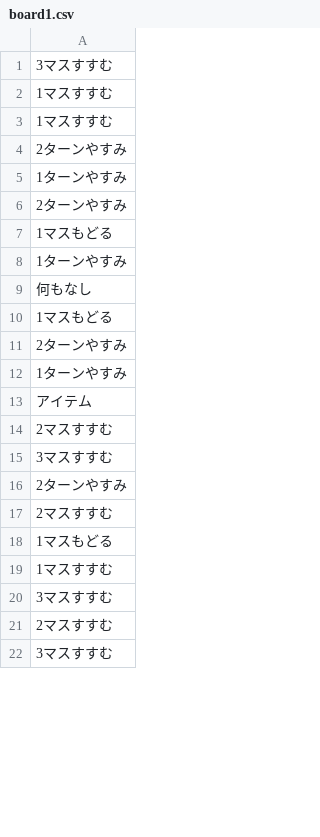
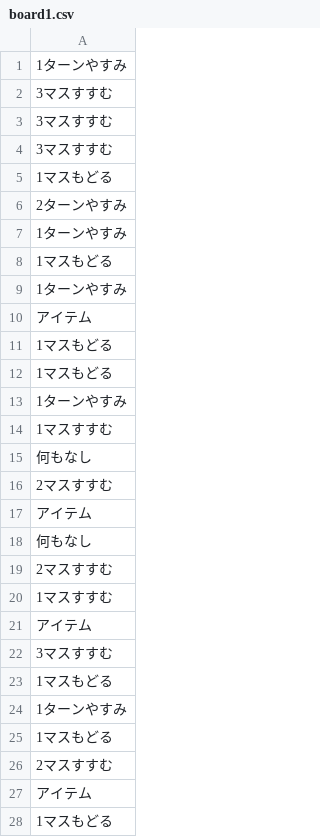
Before and after one commit to SatoshiTakiguchi/Sugoroku, a CSV file: data/board1.csv, drawn as a sheet; only a part is shown; the diff covers the shown part only.

```diff
--- a/data/board1.csv
+++ b/data/board1.csv
@@ -1,10 +1,5 @@
+1ターンやすみ
 3マスすすむ
-1マスすすむ
-1マスすすむ
-2ターンやすみ
-1ターンやすみ
-2ターンやすみ
-1マスもどる
-1ターンやすみ
-何もなし
+3マスすすむ
+3マスすすむ
 1マスもどる
@@ -12,11 +7,22 @@
 1ターンやすみ
+1マスもどる
+1ターンやすみ
 アイテム
+1マスもどる
+1マスもどる
+1ターンやすみ
+1マスすすむ
+何もなし
 2マスすすむ
+アイテム
+何もなし
+2マスすすむ
+1マスすすむ
+アイテム
 3マスすすむ
-2ターンやすみ
+1マスもどる
+1ターンやすみ
+1マスもどる
 2マスすすむ
+アイテム
 1マスもどる
-1マスすすむ
-3マスすすむ
-2マスすすむ
-3マスすすむ
```
Also changed, not shown: 2 added rows and 7 removed rows elsewhere in this file, 6 other files.
